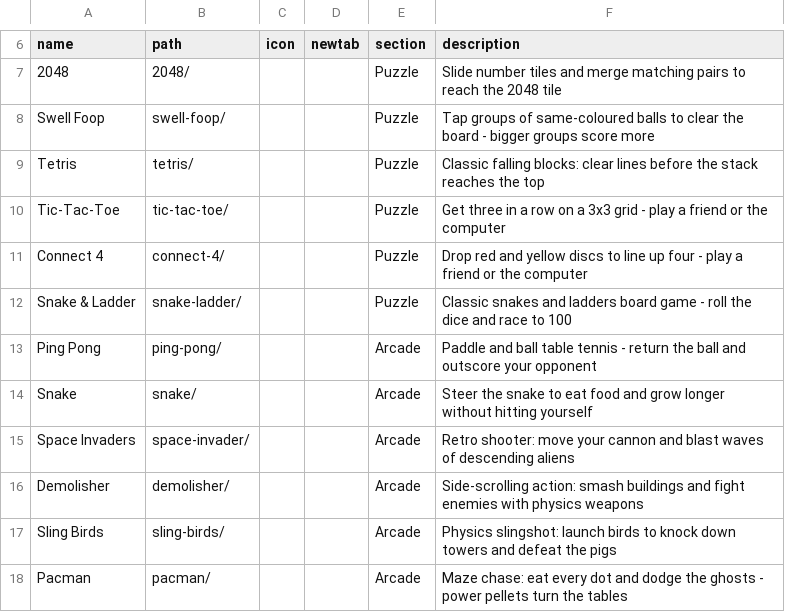
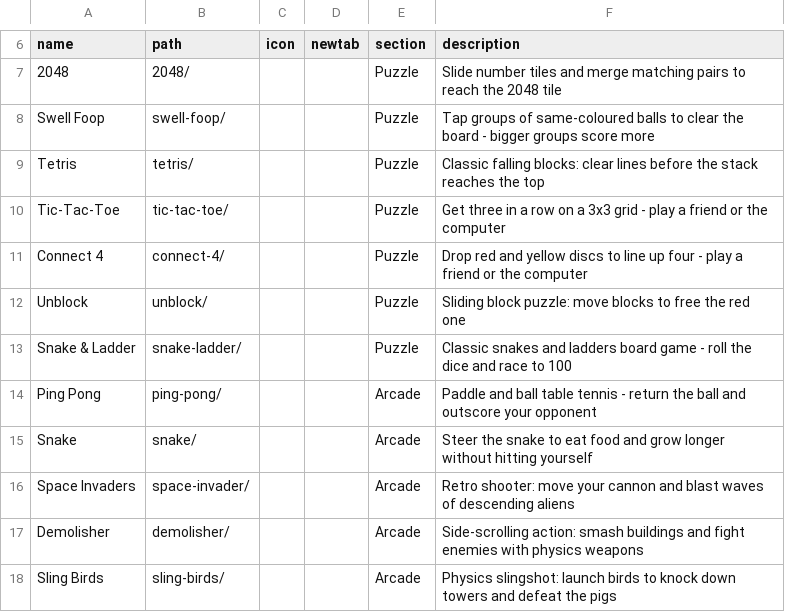
Before and after one commit to jor-teron/sites, a CSV file: apps/games/games-apps.csv, drawn as a sheet; only a part is shown, gaps mark what is left out; the shorter side is filled out with more unchanged rows.

```diff
--- a/apps/games/games-apps.csv
+++ b/apps/games/games-apps.csv
@@ -11,2 +11,3 @@ Tic-Tac-Toe,       tic-tac-toe/,   , , Puzzle, Get three in a row on a 3x3 grid
 Connect 4,        connect-4/, , , Puzzle, Drop red and yellow discs to line up four - play a friend or the computer
+Unblock,           unblock/,      , , Puzzle, Sliding block puzzle: move blocks to free the red one
 Snake & Ladder,    snake-ladder/,  , , Puzzle, Classic snakes and ladders board game - roll the dice and race to 100
```
Also changed, not shown: apps/lab/lab-apps.csv, 20 other files.
